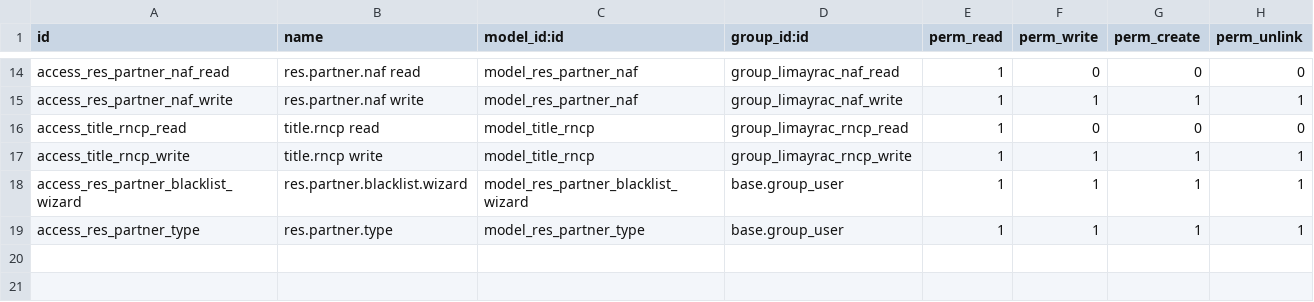
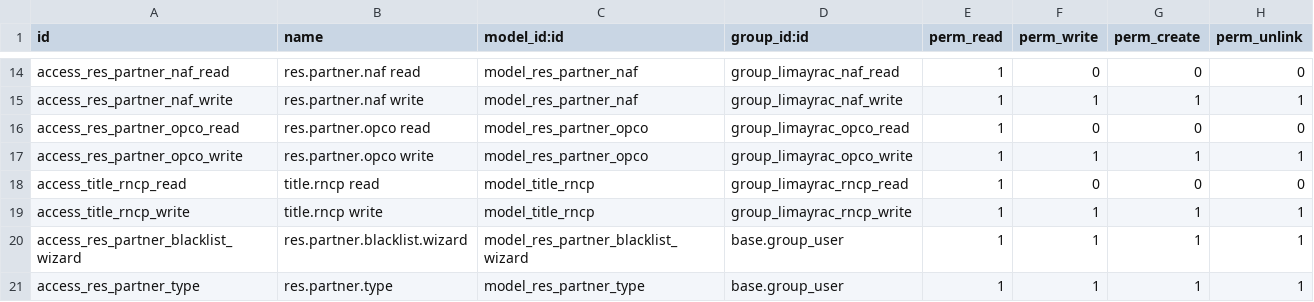
Before and after one commit to MoonNight31/limayrac, a CSV file: limayrac_contact/security/ir.model.access.csv, drawn as a sheet; only a part is shown, gaps mark what is left out.

Commit message:
[ADD] add opco and update cursus into the contract

```diff
--- a/limayrac_contact/security/ir.model.access.csv
+++ b/limayrac_contact/security/ir.model.access.csv
@@ -15,2 +15,4 @@ access_res_partner_naf_read,res.partner.naf read,model_res_partner_naf,group_lim
 access_res_partner_naf_write,res.partner.naf write,model_res_partner_naf,group_limayrac_naf_write,1,1,1,1
+access_res_partner_opco_read,res.partner.opco read,model_res_partner_opco,group_limayrac_opco_read,1,0,0,0
+access_res_partner_opco_write,res.partner.opco write,model_res_partner_opco,group_limayrac_opco_write,1,1,1,1
 access_title_rncp_read,title.rncp read,model_title_rncp,group_limayrac_rncp_read,1,0,0,0
```
Also changed, not shown: 18 other files.
